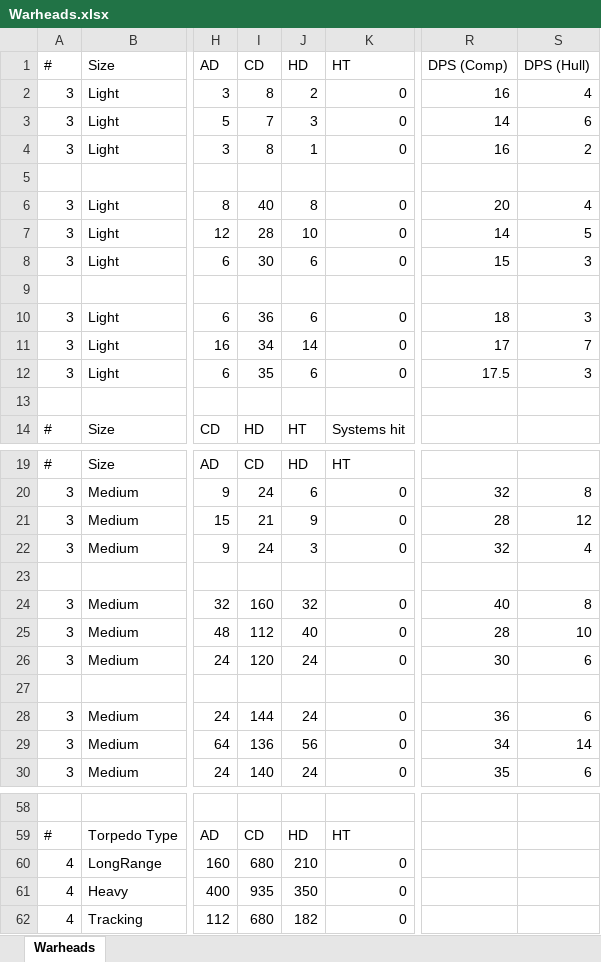
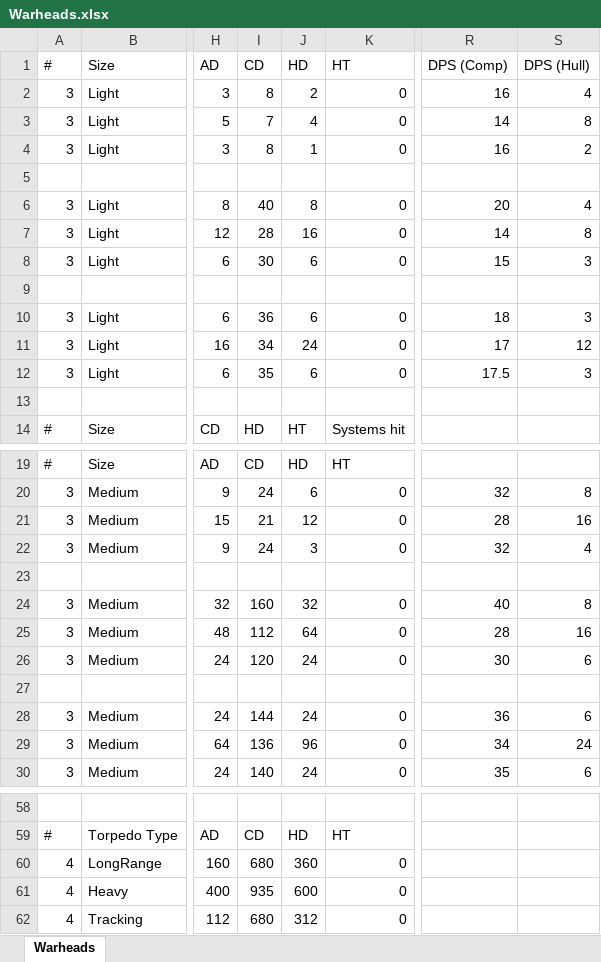
Before and after one commit to boris-van-sosin/Privateer, an Excel workbook: TextData/Warheads.xlsx, sheet Warheads, drawn as a sheet; only a part is shown, gaps mark what is left out; values as stored, in another font and other column widths than the file's, no borders; the diff covers the shown part only; the diff names each change by its address in the sheet, - before the commit and + after, or states it on an @@ line.

```diff
--- a/TextData/Warheads.xlsx (sheet Warheads)
+++ b/TextData/Warheads.xlsx (sheet Warheads)
-J3 (HD): 3
+J3 (HD): 4
-S3 (DPS (Hull)): 6
+S3 (DPS (Hull)): 8
-J7 (HD): 10
+J7 (HD): 16
-S7 (DPS (Hull)): 5
+S7 (DPS (Hull)): 8
-J11 (HD): 14
+J11 (HD): 24
-S11 (DPS (Hull)): 7
+S11 (DPS (Hull)): 12
-J21 (HD): 9
+J21 (HD): 12
-S21 (DPS (Hull)): 12
+S21 (DPS (Hull)): 16
-J25 (HD): 40
+J25 (HD): 64
-S25 (DPS (Hull)): 10
+S25 (DPS (Hull)): 16
-J29 (HD): 56
+J29 (HD): 96
-S29 (DPS (Hull)): 14
+S29 (DPS (Hull)): 24
-J60 (HD): 210
+J60 (HD): 360
-J61 (HD): 350
+J61 (HD): 600
-J62 (HD): 182
+J62 (HD): 312
```
Also changed, not shown: 6 edited cells elsewhere in this sheet, 49 other files.
